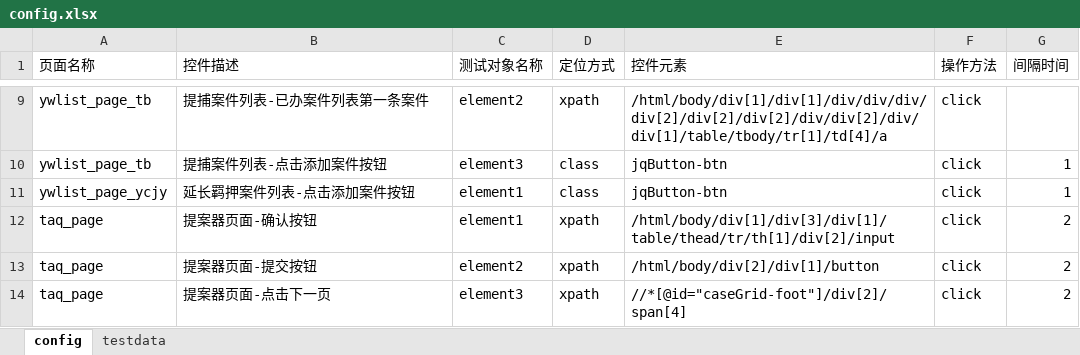
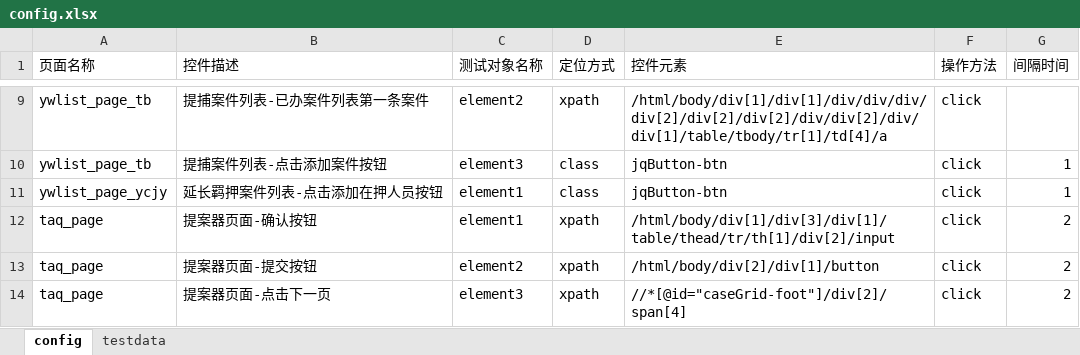
Before and after one commit to phoebe-chh/test, an Excel workbook: config/config.xlsx, sheet config, drawn as a sheet; only a part is shown, gaps mark what is left out; values as stored, in another font and other column widths than the file's, no borders; the diff names each change by its address in the sheet, - before the commit and + after, or states it on an @@ line.

```diff
--- a/config/config.xlsx (sheet config)
+++ b/config/config.xlsx (sheet config)
-B11 (控件描述): 延长羁押案件列表-点击添加案件按钮
+B11 (控件描述): 延长羁押案件列表-点击添加在押人员按钮
```
Also changed, not shown: 3 other files.
